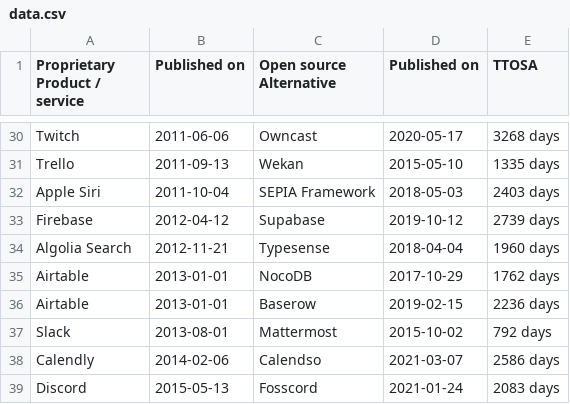
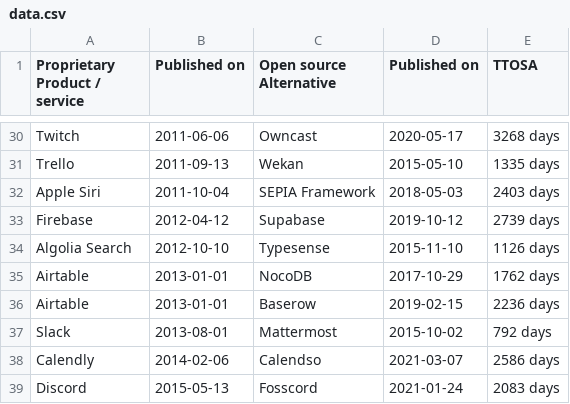
Before and after one commit to staltz/ttosa, a CSV file: data.csv, drawn as a sheet; only a part is shown, gaps mark what is left out.

Commit message:
Update data.csv

```diff
--- a/data.csv
+++ b/data.csv
@@ -33,3 +33,3 @@ Apple Siri,2011-10-04,SEPIA Framework,2018-05-03,2403 days
 Firebase,2012-04-12,Supabase,2019-10-12,2739 days
-Algolia Search,2012-11-21,Typesense,2018-04-04,1960 days
+Algolia Search,2012-10-10,Typesense,2015-11-10,1126 days
 Airtable,2013-01-01,NocoDB,2017-10-29,1762 days
```
